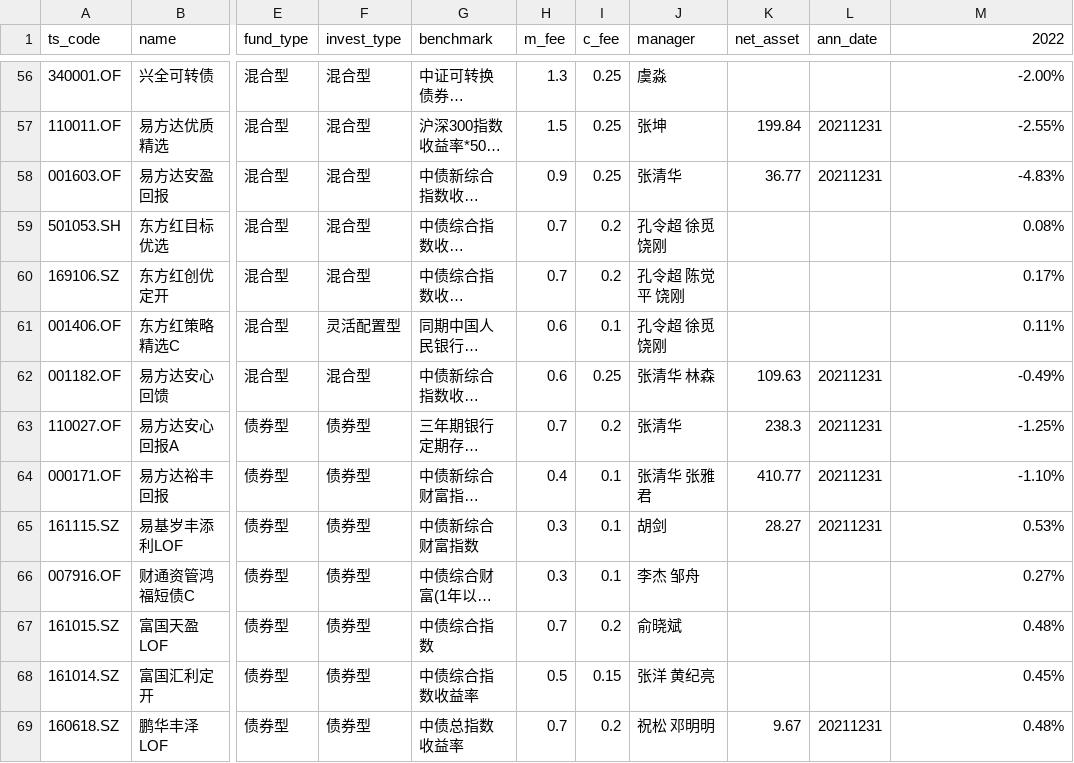
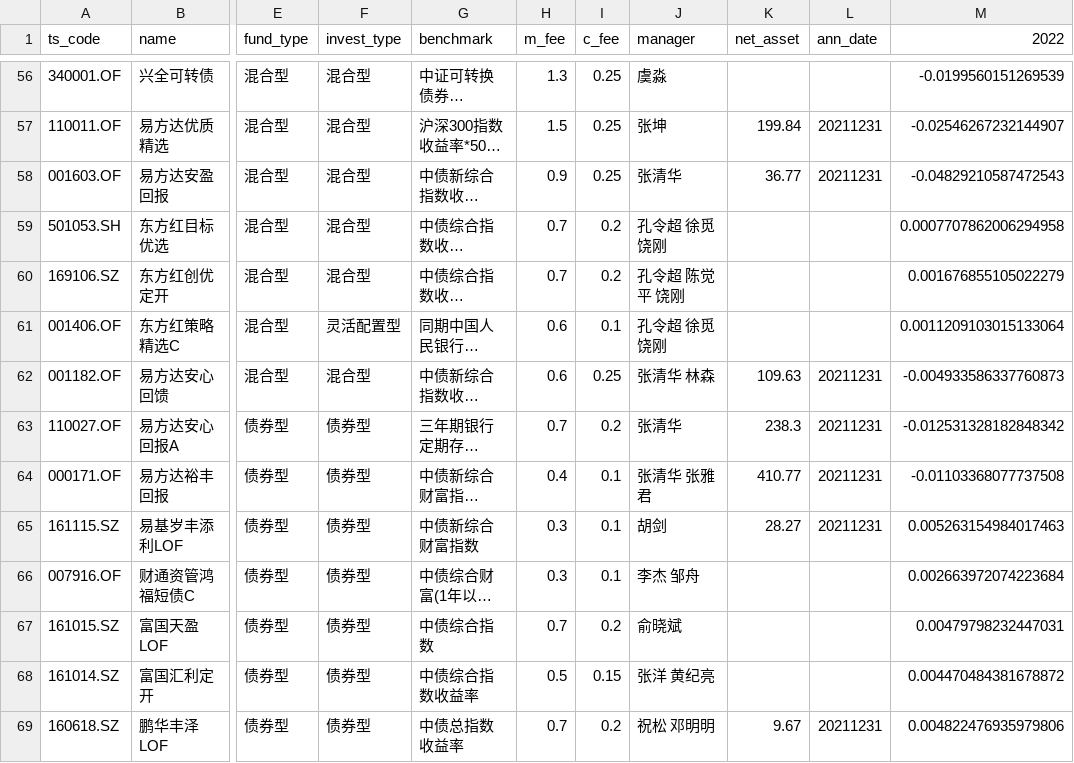
Before and after one commit to gin564319329/investment, a CSV file: rst_out/my_fund_total_t.csv, drawn as a sheet; only a part is shown, gaps mark what is left out; long unchanged cells end in …; the diff covers the shown part only; the diff names each change by its address in the sheet, - before the commit and + after, or states it on an @@ line.

```diff
--- a/rst_out/my_fund_total_t.csv
+++ b/rst_out/my_fund_total_t.csv
-M56 (2022): -2.00%
+M56 (2022): -0.0199560151269539
-M57 (2022): -2.55%
+M57 (2022): -0.02546267232144907
-M58 (2022): -4.83%
+M58 (2022): -0.04829210587472543
-M59 (2022): 0.08%
+M59 (2022): 0.0007707862006294958
-M60 (2022): 0.17%
+M60 (2022): 0.001676855105022279
-M61 (2022): 0.11%
+M61 (2022): 0.0011209103015133064
-M62 (2022): -0.49%
+M62 (2022): -0.004933586337760873
-M63 (2022): -1.25%
+M63 (2022): -0.012531328182848342
-M64 (2022): -1.10%
+M64 (2022): -0.01103368077737508
-M65 (2022): 0.53%
+M65 (2022): 0.005263154984017463
-M66 (2022): 0.27%
+M66 (2022): 0.002663972074223684
-M67 (2022): 0.48%
+M67 (2022): 0.00479798232447031
-M68 (2022): 0.45%
+M68 (2022): 0.004470484381678872
-M69 (2022): 0.48%
+M69 (2022): 0.004822476935979806
```
Also changed, not shown: 78 edited cells elsewhere in this file, 4 other files.
